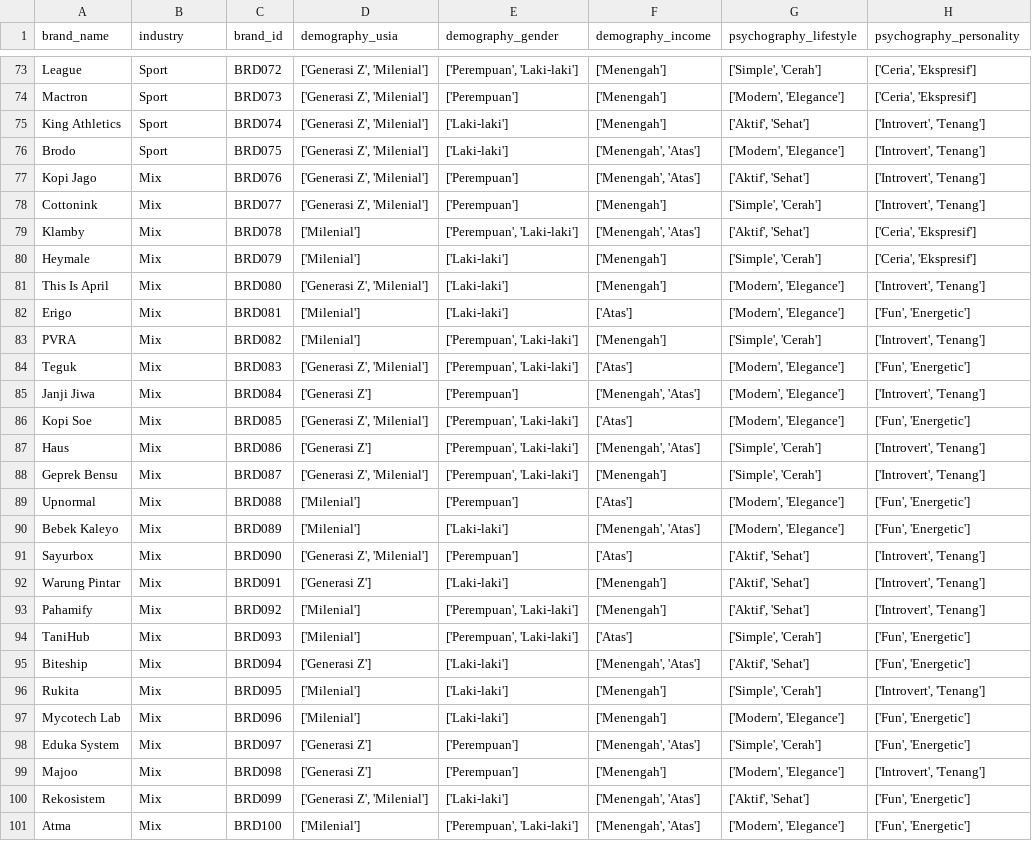
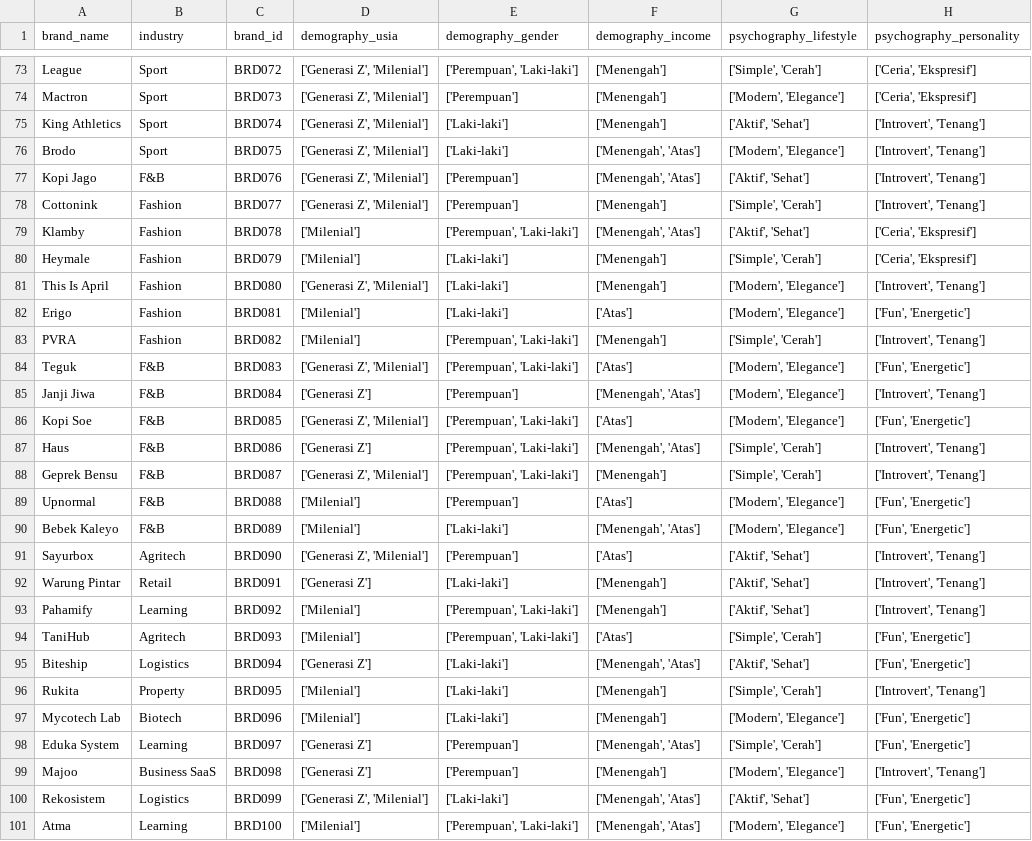
Before and after one commit to Fahmi-mi/dataset, a CSV file: datathon-ristek-ui-2025/input_instagram_brands/brands_filled.csv, drawn as a sheet; only a part is shown, gaps mark what is left out; the diff names each change by its address in the sheet, - before the commit and + after, or states it on an @@ line.

Commit message:
Update brands_filled.csv

```diff
--- a/datathon-ristek-ui-2025/input_instagram_brands/brands_filled.csv
+++ b/datathon-ristek-ui-2025/input_instagram_brands/brands_filled.csv
-B77 (industry): Mix
+B77 (industry): F&B
-B78:B83 (industry): Mix
+B78:B83 (industry): Fashion
-B84:B90 (industry): Mix
+B84:B90 (industry): F&B
-B91 (industry): Mix
+B91 (industry): Agritech
-B92 (industry): Mix
+B92 (industry): Retail
-B93 (industry): Mix
+B93 (industry): Learning
-B94 (industry): Mix
+B94 (industry): Agritech
-B95 (industry): Mix
+B95 (industry): Logistics
-B96 (industry): Mix
+B96 (industry): Property
-B97 (industry): Mix
+B97 (industry): Biotech
-B98 (industry): Mix
+B98 (industry): Learning
-B99 (industry): Mix
+B99 (industry): Business SaaS
-B100 (industry): Mix
+B100 (industry): Logistics
-B101 (industry): Mix
+B101 (industry): Learning
```
